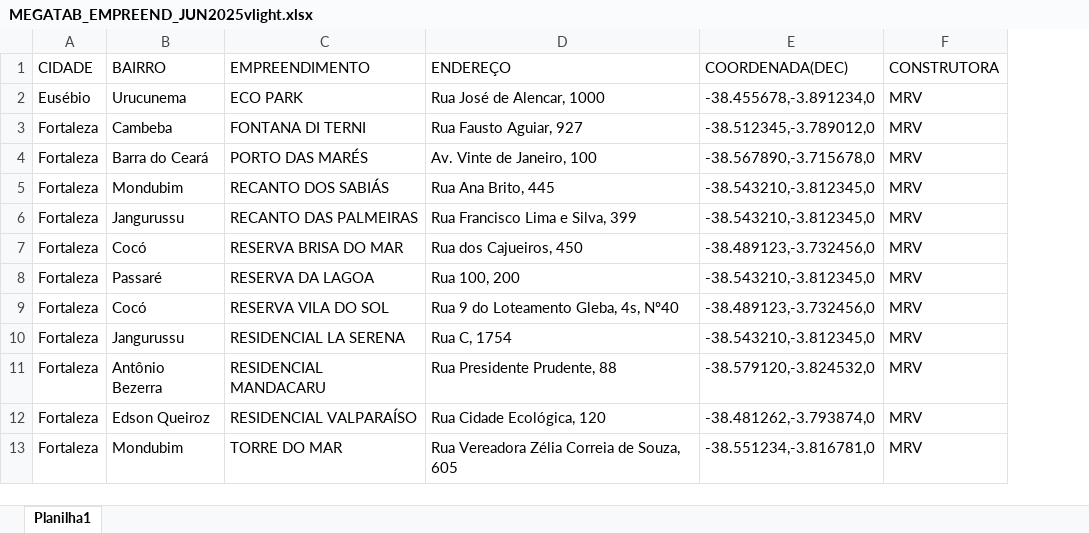
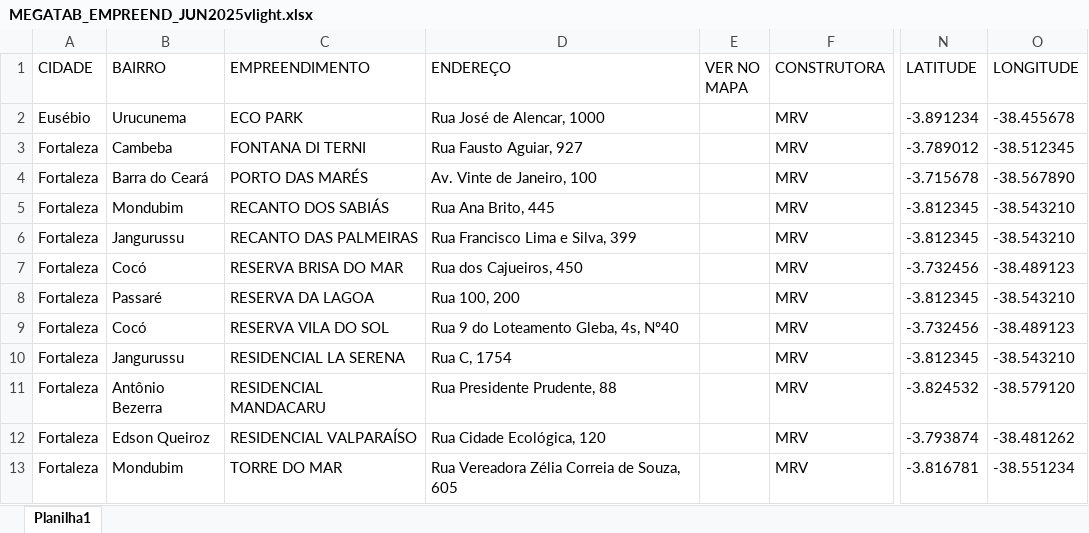
Before and after one commit to jleonardofs079/fenix-site, an Excel workbook: MEGATAB_EMPREEND_JUN2025vlight.xlsx, sheet Planilha1, drawn as a sheet; only a part is shown, gaps mark what is left out; values as stored, in another font and other column widths than the file's, no borders; removed rows and columns are numbered as before the commit, all else as after; the diff names each change by its address in the sheet, - before the commit and + after, or states it on an @@ line.

Commit message:
Add files via upload

```diff
--- a/MEGATAB_EMPREEND_JUN2025vlight.xlsx (sheet Planilha1)
+++ b/MEGATAB_EMPREEND_JUN2025vlight.xlsx (sheet Planilha1)
-column E (COORDENADA(DEC)), rows 2-13: -38.455678,-3.891234,0 | -38.512345,-3.789012,0 | -38.567890,-3.715678,0 | -38.543210,-3.812345,0 | -38.543210,-3.812345,0 | -38.489123,-3.732456,0 | -38.543210,-3.812345,0 | -38.489123,-3.732456,0 | -38.543210,-3.812345,0 | -38.579120,-3.824532,0 | -38.481262,-3.793874,0 | -38.551234,-3.816781,0
+column E (VER NO MAPA), empty
+column N (LATITUDE), rows 2-13: -3.891234 | -3.789012 | -3.715678 | -3.812345 | -3.812345 | -3.732456 | -3.812345 | -3.732456 | -3.812345 | -3.824532 | -3.793874 | -3.816781
+column O (LONGITUDE), rows 2-13: -38.455678 | -38.512345 | -38.567890 | -38.543210 | -38.543210 | -38.489123 | -38.543210 | -38.489123 | -38.543210 | -38.579120 | -38.481262 | -38.551234
```
